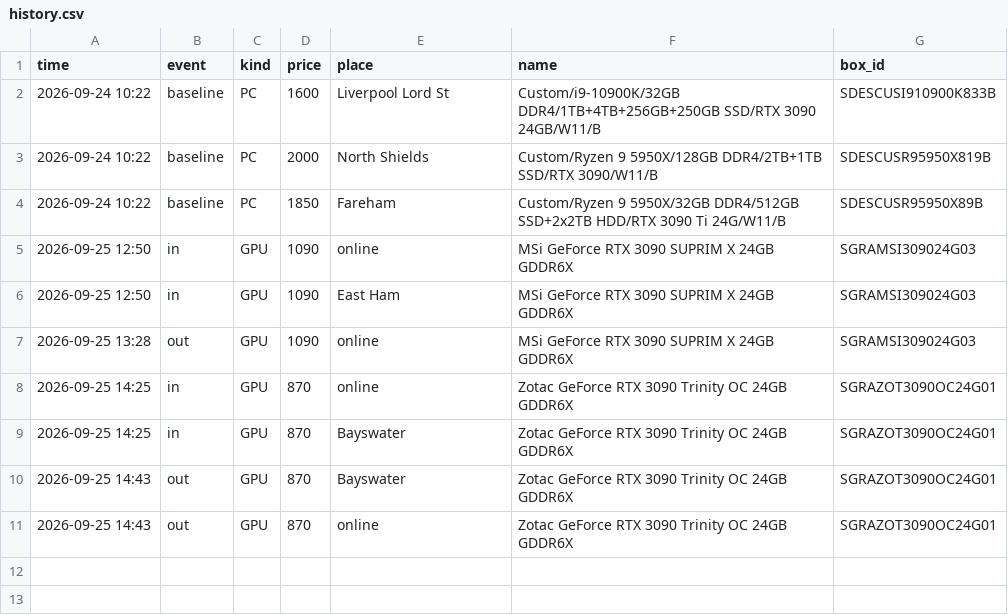
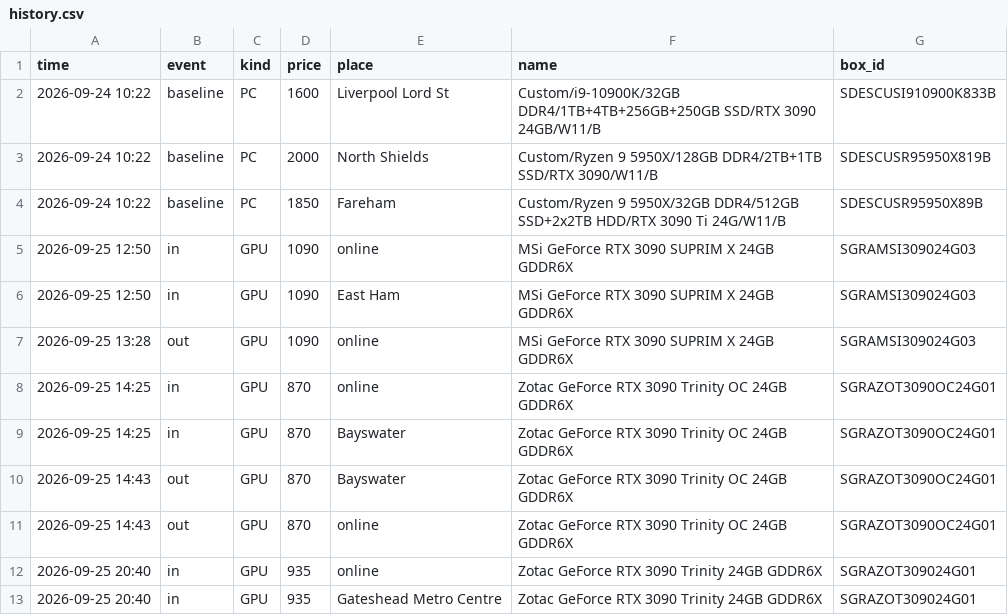
Before and after one commit to saboracsilvester-max/cex-watcher, a CSV file: history.csv, drawn as a sheet; the diff names each change by its address in the sheet, - before the commit and + after, or states it on an @@ line.

```diff
--- a/history.csv
+++ b/history.csv
+row 12: 2026-09-25 20:40 | in | GPU | 935 | online | Zotac GeForce RTX 3090 Trinity 24GB GDDR6X | SGRAZOT309024G01
+row 13: 2026-09-25 20:40 | in | GPU | 935 | Gateshead Metro Centre | Zotac GeForce RTX 3090 Trinity 24GB GDDR6X | SGRAZOT309024G01
```
Also changed, not shown: 1 other file.
